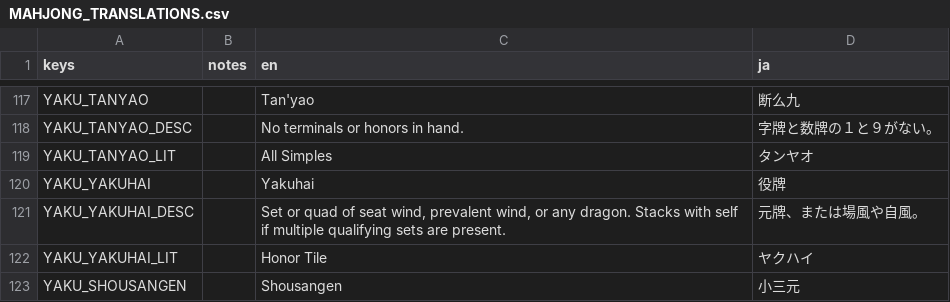
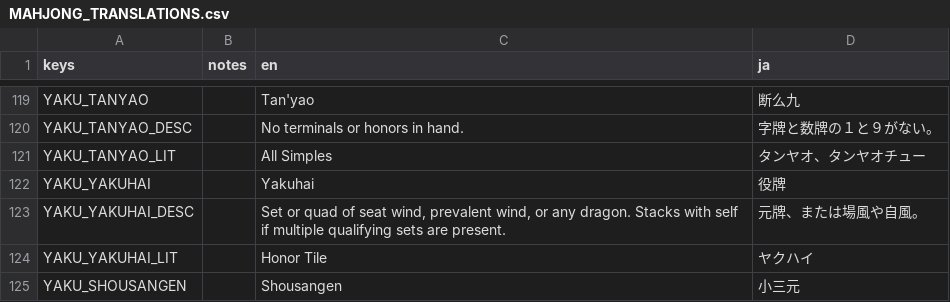
Before and after one commit to nanahyakuman/ultimahjong, a CSV file: text/MAHJONG_TRANSLATIONS.csv, drawn as a sheet; only a part is shown, gaps mark what is left out; the diff covers the shown part only.

```diff
--- a/text/MAHJONG_TRANSLATIONS.csv
+++ b/text/MAHJONG_TRANSLATIONS.csv
@@ -133,3 +144,3 @@ YAKU_TANYAO,,Tan'yao,断么九
 YAKU_TANYAO_DESC,,No terminals or honors in hand.,字牌と数牌の１と９がない。
-YAKU_TANYAO_LIT,,All Simples,タンヤオ
+YAKU_TANYAO_LIT,,All Simples,タンヤオ、タンヤオチュー
 YAKU_YAKUHAI,,Yakuhai,役牌
```
Also changed, not shown: 16 added rows and 30 edited cells elsewhere in this file, 52 other files.
